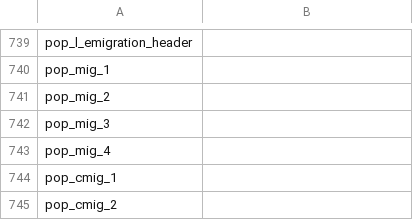
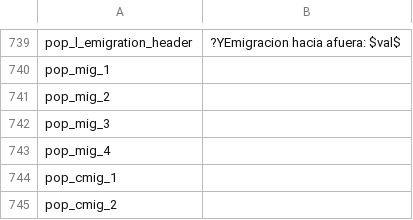
Before and after one commit to schombert/Project-Alice, a CSV file: assets/localisation/es-ES/alice.csv, drawn as a sheet; only a part is shown, gaps mark what is left out; the diff covers the shown part only; the diff names each change by its address in the sheet, - before the commit and + after, or states it on an @@ line.

```diff
--- a/assets/localisation/es-ES/alice.csv
+++ b/assets/localisation/es-ES/alice.csv
-B739: (empty)
+B739: ?YEmigracion hacia afuera: $val$
```
Also changed, not shown: 28 edited cells elsewhere in this file, assets/localisation/alice.csv, assets/localisation/de-DE/map.csv, 4 other files.
